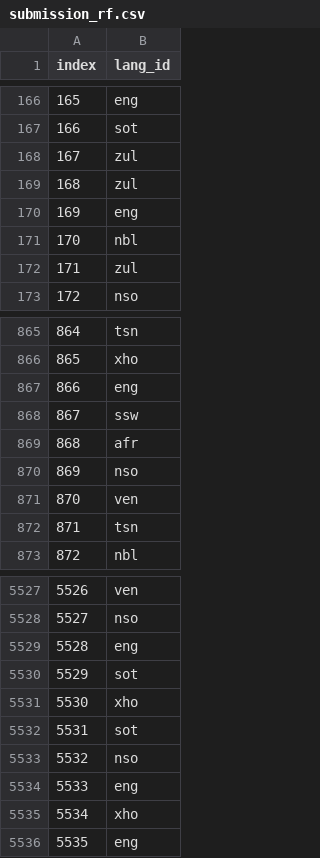
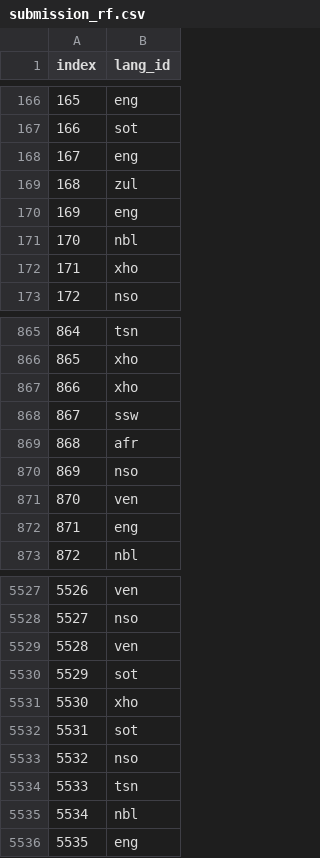
Before and after one commit to bokeimei/hackathon_lang_id_sa, a CSV file: submission_rf.csv, drawn as a sheet; only a part is shown, gaps mark what is left out; the diff covers the shown part only.

```diff
--- a/submission_rf.csv
+++ b/submission_rf.csv
@@ -167,3 +167,3 @@ index,lang_id
 166,sot
-167,zul
+167,eng
 168,zul
@@ -171,3 +171,3 @@ index,lang_id
 170,nbl
-171,zul
+171,xho
 172,nso
@@ -866,3 +866,3 @@ index,lang_id
 865,xho
-866,eng
+866,xho
 867,ssw
@@ -871,3 +871,3 @@ index,lang_id
 870,ven
-871,tsn
+871,eng
 872,nbl
@@ -5528,3 +5528,3 @@ index,lang_id
 5527,nso
-5528,eng
+5528,ven
 5529,sot
@@ -5533,4 +5533,4 @@ index,lang_id
 5532,nso
-5533,eng
-5534,xho
+5533,tsn
+5534,nbl
 5535,eng
```
Also changed, not shown: 193 edited cells elsewhere in this file, 1 other file.
